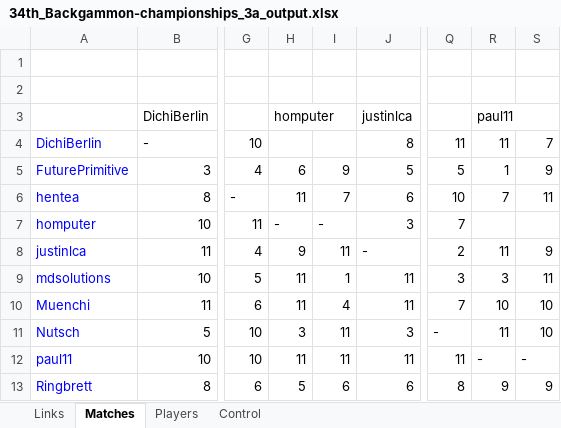
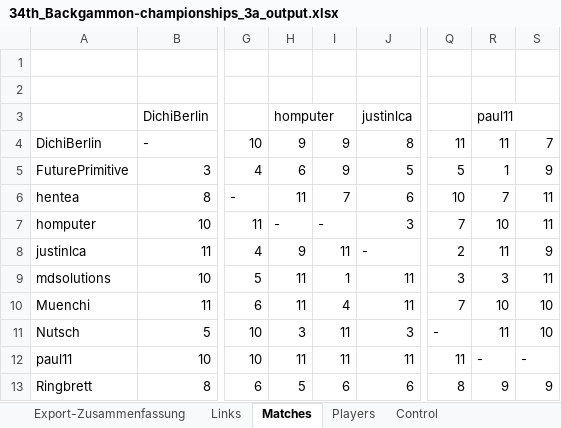
Before and after one commit to andreas0305B/BG_Dashboard, an Excel workbook: 34th_Backgammon-championships_3a_output.xlsx, sheet Matches, drawn as a sheet; only a part is shown, gaps mark what is left out; values as stored, in another font and other column widths than the file's, no borders; the diff names each change by its address in the sheet, - before the commit and + after, or states it on an @@ line.

```diff
--- a/34th_Backgammon-championships_3a_output.xlsx (sheet Matches)
+++ b/34th_Backgammon-championships_3a_output.xlsx (sheet Matches)
+sheet tab: Export-Zusammenfassung
-A4:A13 text colour: #0000FF
+A4:A13 text colour: black
-H4: (empty)
+H4: 9
-I4: (empty)
+I4: 9
-R7: (empty)
+R7: 10
-S7: (empty)
+S7: 11
```
Also changed, not shown: sheet Players, sheet Links, sheet Control.
